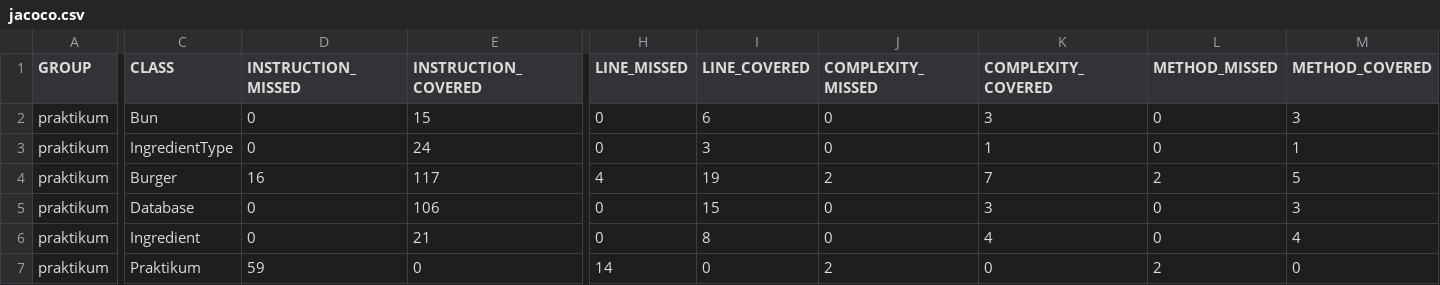
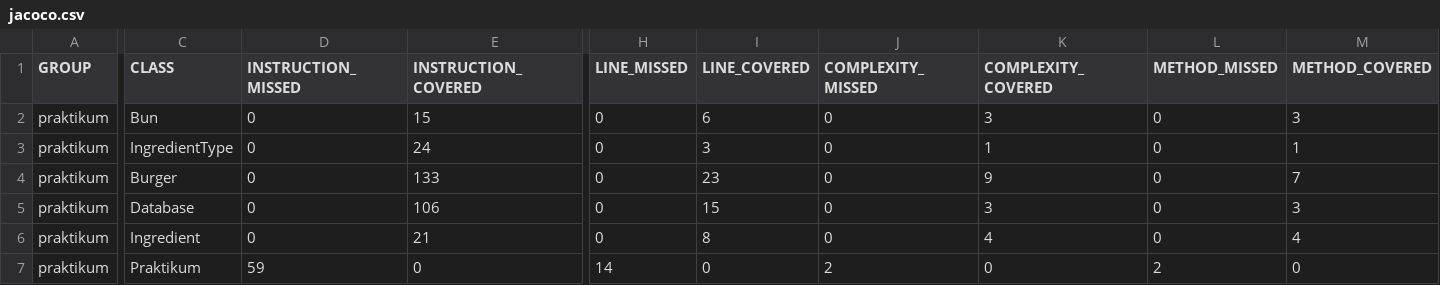
Before and after one commit to kitkazak/Diplom_1, a CSV file: target/site/jacoco/jacoco.csv, drawn as a sheet; only a part is shown, gaps mark what is left out; the diff names each change by its address in the sheet, - before the commit and + after, or states it on an @@ line.

Commit message:
added new jacoco report

```diff
--- a/target/site/jacoco/jacoco.csv
+++ b/target/site/jacoco/jacoco.csv
-D4 (INSTRUCTION_MISSED): 16
+D4 (INSTRUCTION_MISSED): 0
-E4 (INSTRUCTION_COVERED): 117
+E4 (INSTRUCTION_COVERED): 133
-H4 (LINE_MISSED): 4
+H4 (LINE_MISSED): 0
-I4 (LINE_COVERED): 19
+I4 (LINE_COVERED): 23
-J4 (COMPLEXITY_MISSED): 2
+J4 (COMPLEXITY_MISSED): 0
-K4 (COMPLEXITY_COVERED): 7
+K4 (COMPLEXITY_COVERED): 9
-L4 (METHOD_MISSED): 2
+L4 (METHOD_MISSED): 0
-M4 (METHOD_COVERED): 5
+M4 (METHOD_COVERED): 7
```
Also changed, not shown: 7 other files.
